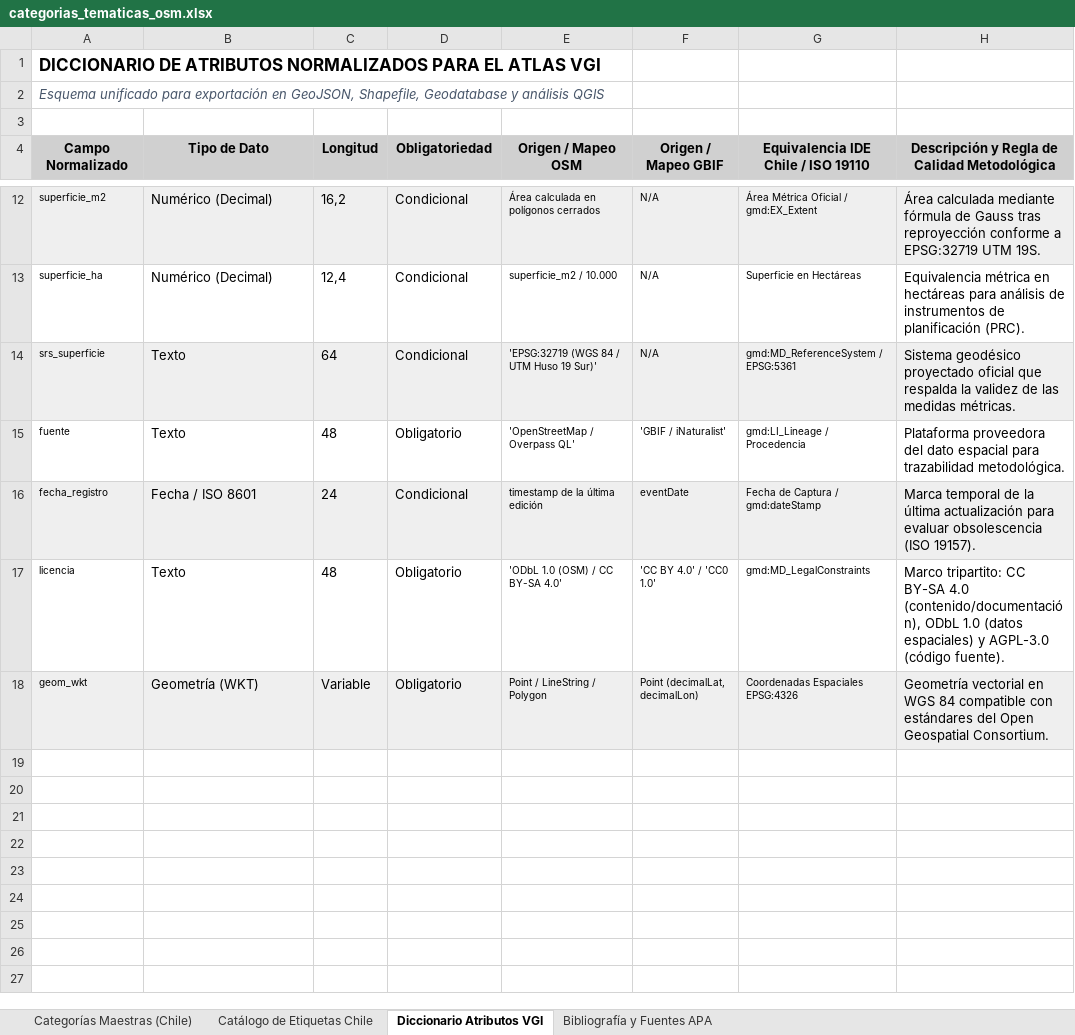
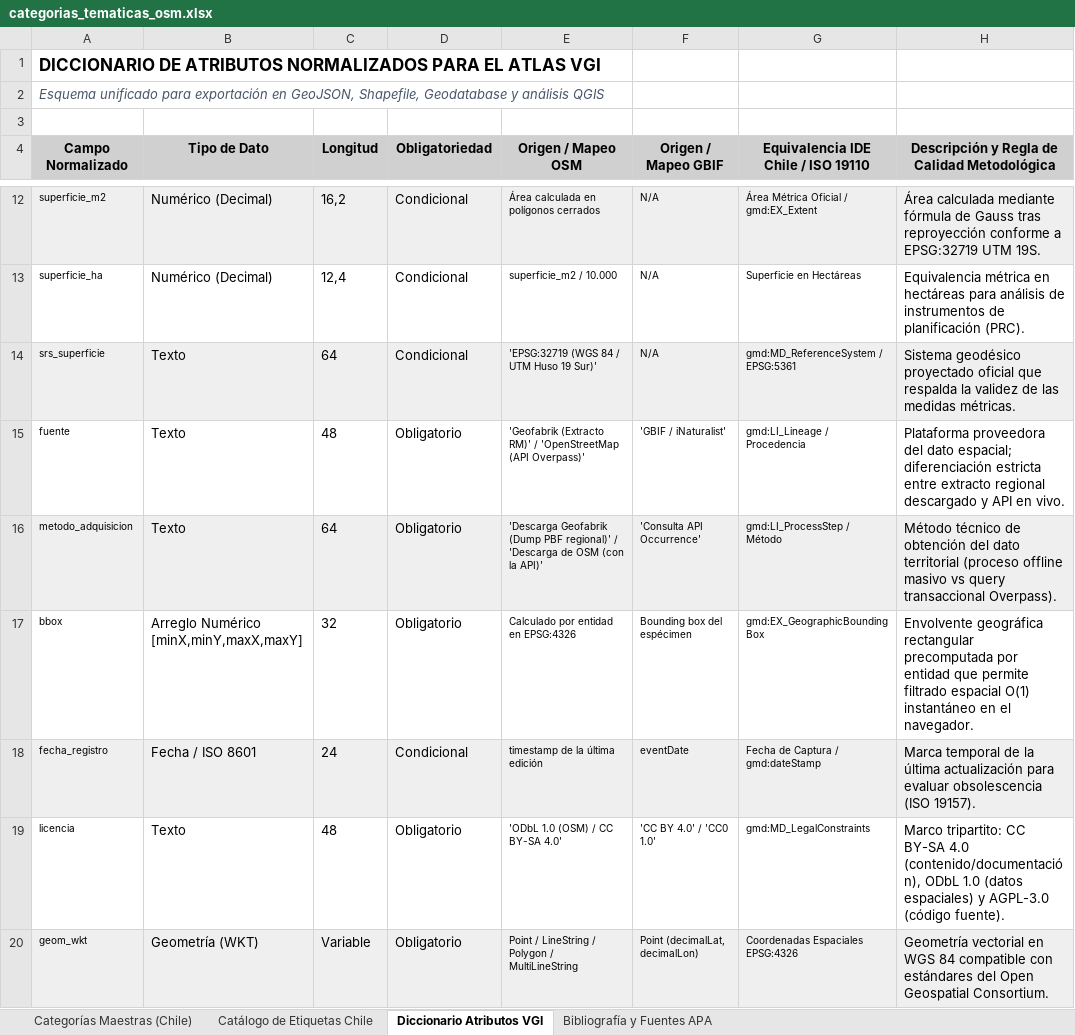
Before and after one commit to GEOJOTA/atlas_vgi_territorial, an Excel workbook: docs/categorias_tematicas_osm.xlsx, sheet Diccionario Atributos VGI, drawn as a sheet; only a part is shown, gaps mark what is left out; values as stored, in another font and other column widths than the file's, no borders; addresses are those after the commit; the diff names each change by its address in the sheet, - before the commit and + after, or states it on an @@ line.

Commit message:
docs(catalogos-xlsx): actualizar matrices OpenXML, documentacion tecnica y trazabilidad academica con datos Geofabrik RM
- Actualizar docs/*.xlsx y src/docs/*.xlsx (categorias_tematicas_osm, catalogo_fuentes_vgi, perfil_metadatos_vgi) con las 414.398 entidades en 10 macrocategorias tematicas.
- Diferenciar formalmente en los catalogos la fuente Geofabrik (Extracto RM / Dump PBF regional) de OpenStreetMap (API Overpass en vivo) e incorporar campos metodo_adquisicion y bbox.
- Actualizar README.md, MANUAL_USO.md, docs/ARQUITECTURA.md y TRAZABILIDAD_ACADEMICA.md documentando el motor de consultas dinamicas duales (Bbox interactivo vs Coordenadas manuales) y las fuentes normalizadas.
- Sincronizar generador scripts/generar_catalogos_excel.py y verificar integridad total de archivos OpenXML ZIP (.xlsx).

```diff
--- a/docs/categorias_tematicas_osm.xlsx (sheet Diccionario Atributos VGI)
+++ b/docs/categorias_tematicas_osm.xlsx (sheet Diccionario Atributos VGI)
-E15 (Origen / Mapeo OSM): 'OpenStreetMap / Overpass QL'
+E15 (Origen / Mapeo OSM): 'Geofabrik (Extracto RM)' / 'OpenStreetMap (API Overpass)'
-H15: …del dato espacial para trazabilidad metodológica.
+H15: …del dato espacial; diferenciación estricta entre extracto regional descargado y API en vivo.
+row 16: metodo_adquisicion | Texto | 64 | Obligatorio | 'Descarga Geofabrik (Dump PBF regional)' / 'Descarga de OSM (con la API)' | 'Consulta API Occurrence' | gmd:LI_ProcessStep / Método | Método técnico de obtención del dato territorial (proceso offline masivo vs query transaccional Overpass).
+row 17: bbox | Arreglo Numérico [minX,minY,maxX,maxY] | 32 | Obligatorio | Calculado por entidad en EPSG:4326 | Bounding box del espécimen | gmd:EX_GeographicBoundingBox | Envolvente geográfica rectangular precomputada por entidad que permite filtrado espacial O(1) instantáneo en el navegador.
-E20 (Origen / Mapeo OSM): Point / LineString / Polygon
+E20 (Origen / Mapeo OSM): Point / LineString / Polygon / MultiLineString
```
Also changed, not shown: sheet Categorías Maestras (Chile), docs/catalogo_fuentes_vgi.xlsx, docs/perfil_metadatos_vgi.xlsx, 11 other files.
